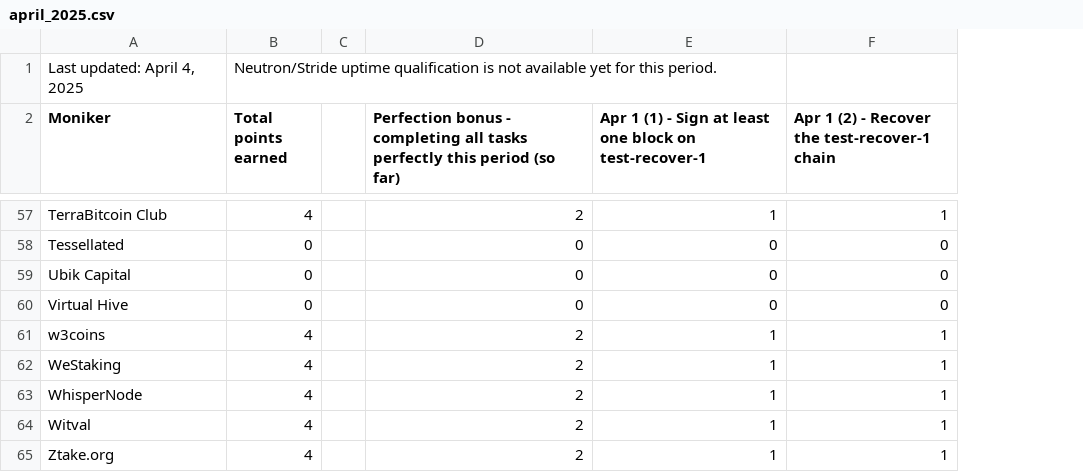
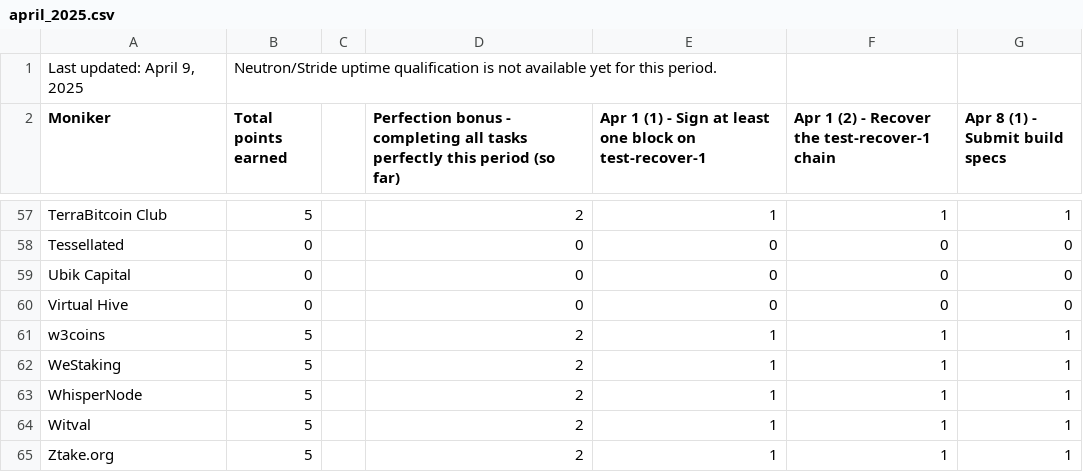
Before and after one commit to hyphacoop/site-for-TIP-data, a CSV file: site/data/april_2025.csv, drawn as a sheet; only a part is shown, gaps mark what is left out; the diff covers the shown part only; the diff names each change by its address in the sheet, - before the commit and + after, or states it on an @@ line.

Commit message:
april 8 tally

```diff
--- a/site/data/april_2025.csv
+++ b/site/data/april_2025.csv
+column G (Apr 8 (1) - Submit build specs), rows 57-65: 1 | 0 | 0 | 0 | 1 | 1 | 1 | 1 | 1
-A1 (Moniker): Last updated: April 4, 2025
+A1 (Moniker): Last updated: April 9, 2025
-B57 (Total points earned): 4
+B57 (Total points earned): 5
-B61:B65 (Total points earned): 4
+B61:B65 (Total points earned): 5
```
Also changed, not shown: 42 edited cells elsewhere in this file, 1 other file.
